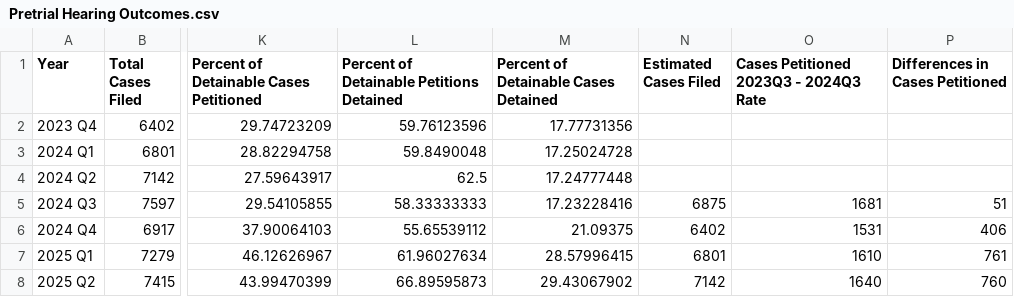
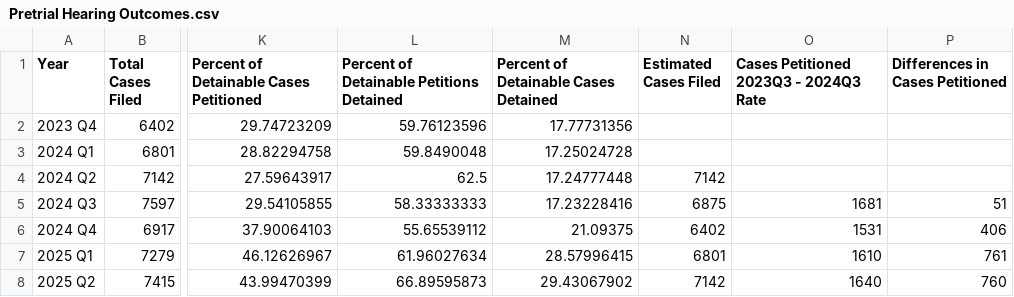
Before and after one commit to dstemenluc/CCJ.Illinois, a CSV file: Chicago Crime Arrest/Pretrial Hearing Outcomes.csv, drawn as a sheet; only a part is shown, gaps mark what is left out; the diff names each change by its address in the sheet, - before the commit and + after, or states it on an @@ line.

Commit message:
Update Pretrial Hearing Outcomes.csv

```diff
--- a/Chicago Crime Arrest/Pretrial Hearing Outcomes.csv
+++ b/Chicago Crime Arrest/Pretrial Hearing Outcomes.csv
-N4 (Estimated Cases Filed): (empty)
+N4 (Estimated Cases Filed): 7142
```
